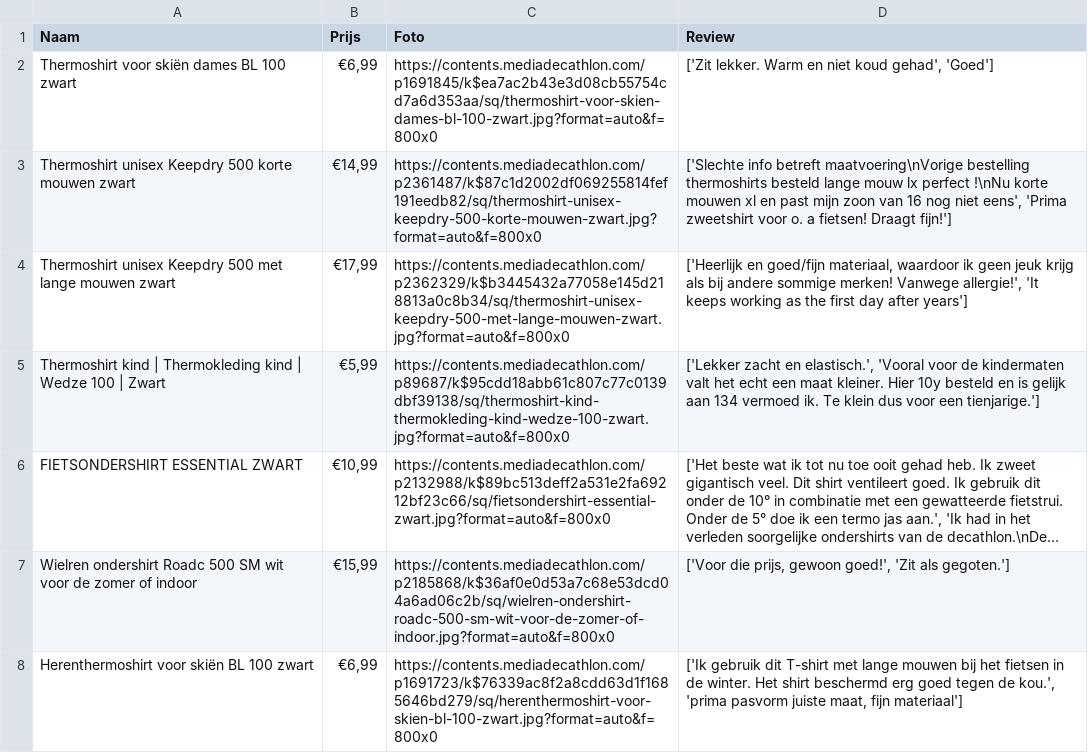
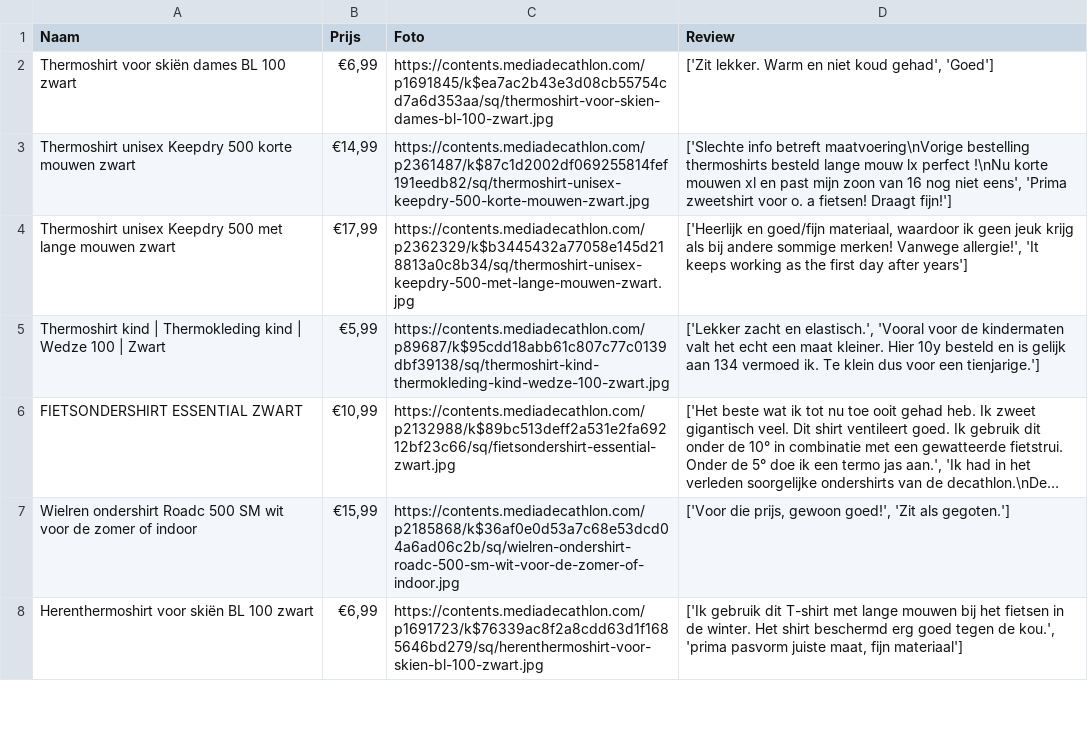
Before and after one commit to Pieterdlm/Scrapers, a CSV file: decathlon_thermoshirt.csv, drawn as a sheet; only a part is shown; long unchanged cells end in …; the diff covers the shown part only; the diff names each change by its address in the sheet, - before the commit and + after, or states it on an @@ line.

```diff
--- a/decathlon_thermoshirt.csv
+++ b/decathlon_thermoshirt.csv
-C2 (Foto): https://contents.mediadecathlon.com/p1691845/k$ea7ac2b43e3d08cb55754cd7a6d353aa/sq/thermoshirt-voor-skien-dames-bl-100-zwart.jpg?format=auto&f=800x0
+C2 (Foto): https://contents.mediadecathlon.com/p1691845/k$ea7ac2b43e3d08cb55754cd7a6d353aa/sq/thermoshirt-voor-skien-dames-bl-100-zwart.jpg
-C3 (Foto): https://contents.mediadecathlon.com/p2361487/k$87c1d2002df069255814fef191eedb82/sq/thermoshirt-unisex-keepdry-500-korte-mouwen-zwart.jpg?format=auto&f=800x0
+C3 (Foto): https://contents.mediadecathlon.com/p2361487/k$87c1d2002df069255814fef191eedb82/sq/thermoshirt-unisex-keepdry-500-korte-mouwen-zwart.jpg
-C4 (Foto): https://contents.mediadecathlon.com/p2362329/k$b3445432a77058e145d218813a0c8b34/sq/thermoshirt-unisex-keepdry-500-met-lange-mouwen-zwart.jpg?format=auto&f=800x0
+C4 (Foto): https://contents.mediadecathlon.com/p2362329/k$b3445432a77058e145d218813a0c8b34/sq/thermoshirt-unisex-keepdry-500-met-lange-mouwen-zwart.jpg
-C5 (Foto): https://contents.mediadecathlon.com/p89687/k$95cdd18abb61c807c77c0139dbf39138/sq/thermoshirt-kind-thermokleding-kind-wedze-100-zwart.jpg?format=auto&f=800x0
+C5 (Foto): https://contents.mediadecathlon.com/p89687/k$95cdd18abb61c807c77c0139dbf39138/sq/thermoshirt-kind-thermokleding-kind-wedze-100-zwart.jpg
-C6 (Foto): https://contents.mediadecathlon.com/p2132988/k$89bc513deff2a531e2fa69212bf23c66/sq/fietsondershirt-essential-zwart.jpg?format=auto&f=800x0
+C6 (Foto): https://contents.mediadecathlon.com/p2132988/k$89bc513deff2a531e2fa69212bf23c66/sq/fietsondershirt-essential-zwart.jpg
-C7 (Foto): https://contents.mediadecathlon.com/p2185868/k$36af0e0d53a7c68e53dcd04a6ad06c2b/sq/wielren-ondershirt-roadc-500-sm-wit-voor-de-zomer-of-indoor.jpg?format=auto&f=800x0
+C7 (Foto): https://contents.mediadecathlon.com/p2185868/k$36af0e0d53a7c68e53dcd04a6ad06c2b/sq/wielren-ondershirt-roadc-500-sm-wit-voor-de-zomer-of-indoor.jpg
-C8 (Foto): https://contents.mediadecathlon.com/p1691723/k$76339ac8f2a8cdd63d1f1685646bd279/sq/herenthermoshirt-voor-skien-bl-100-zwart.jpg?format=auto&f=800x0
+C8 (Foto): https://contents.mediadecathlon.com/p1691723/k$76339ac8f2a8cdd63d1f1685646bd279/sq/herenthermoshirt-voor-skien-bl-100-zwart.jpg
```
Also changed, not shown: 186 edited cells elsewhere in this file, 2 other files.
